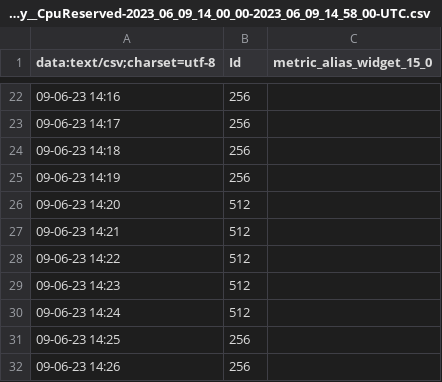
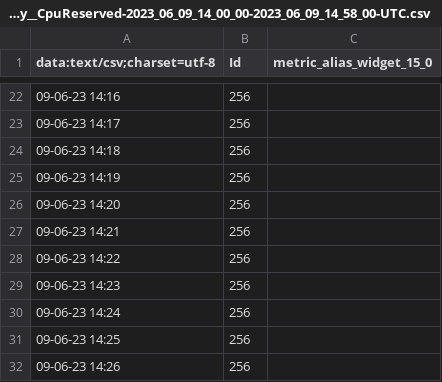
Before and after one commit to DomizianoScarcelli/voicefork, a CSV file: load-tests/results/data/proxy/cpu-reservation/Proxy__CpuReserved-2023_06_09_14_00_00-2023_06_09_14_58_00-UTC.csv, drawn as a sheet; only a part is shown, gaps mark what is left out; the diff names each change by its address in the sheet, - before the commit and + after, or states it on an @@ line.

```diff
--- a/load-tests/results/data/proxy/cpu-reservation/Proxy__CpuReserved-2023_06_09_14_00_00-2023_06_09_14_58_00-UTC.csv
+++ b/load-tests/results/data/proxy/cpu-reservation/Proxy__CpuReserved-2023_06_09_14_00_00-2023_06_09_14_58_00-UTC.csv
-B26:B30 (Id): 512
+B26:B30 (Id): 256
```
Also changed, not shown: load-tests/results/data/restaurants/cpu/Restaurants__CpuUtilized-2023_06_09_11_45_00-2023_06_09_12_44_00-UTC.csv, load-tests/results/data/restaurants/cpu/Restaurants__CpuUtilized-2023_06_09_12_13_00-2023_06_09_13_11_00-UTC.csv, 18 other files.
